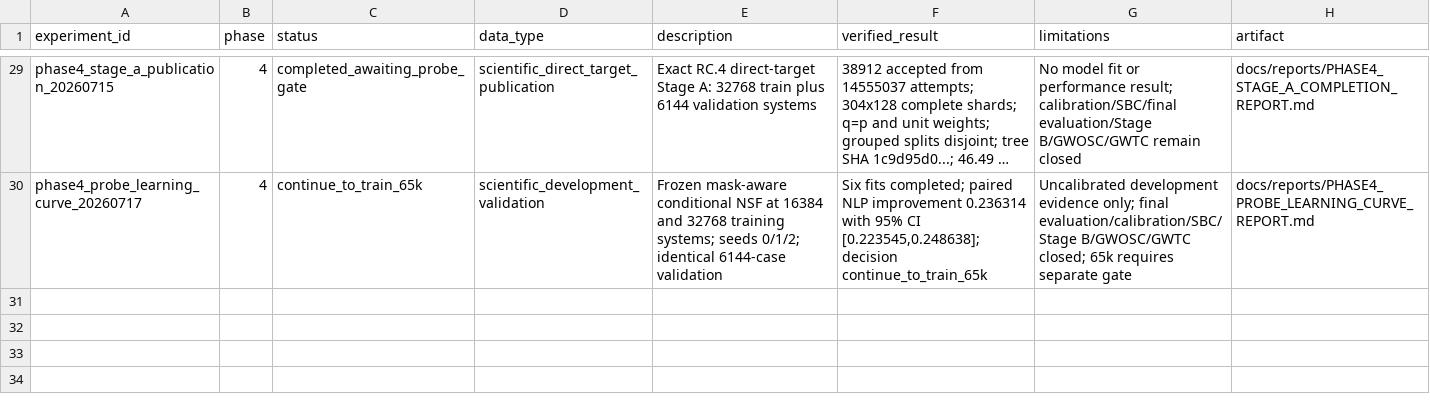
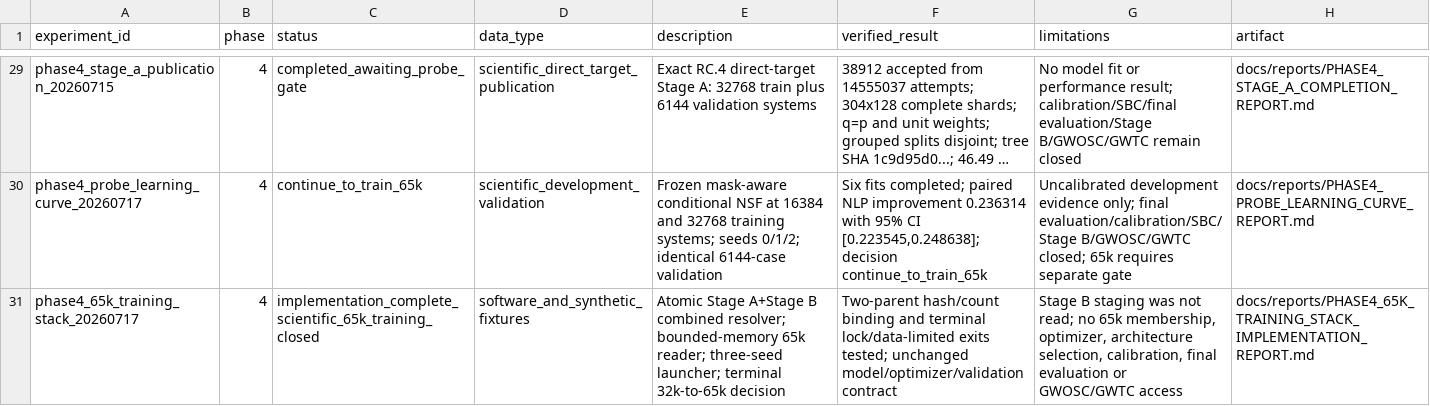
Before and after one commit to lanhung/gw-ampl-est, a CSV file: results/experiment_registry.csv, drawn as a sheet; only a part is shown, gaps mark what is left out; long unchanged cells end in …; the diff names each change by its address in the sheet, - before the commit and + after, or states it on an @@ line.

```diff
--- a/results/experiment_registry.csv
+++ b/results/experiment_registry.csv
+row 31: phase4_65k_training_stack_20260717 | 4 | implementation_complete_scientific_65k_training_closed | software_and_synthetic_fixtures | Atomic Stage A+Stage B combined resolver; bounded-memory 65k reader; three-seed launcher; terminal 32k-to-65k decision | Two-parent hash/count binding and terminal lock/data-limited exits tested; unchanged model/optimizer/validation contract | Stage B staging was not read; no 65k membership, optimizer, architecture selection, calibration, final evaluation or GWOSC/GWTC access | docs/reports/PHASE4_65K_TRAINING_STACK_IMPLEMENTATION_REPORT.md
```
Also changed, not shown: 11 other files.
